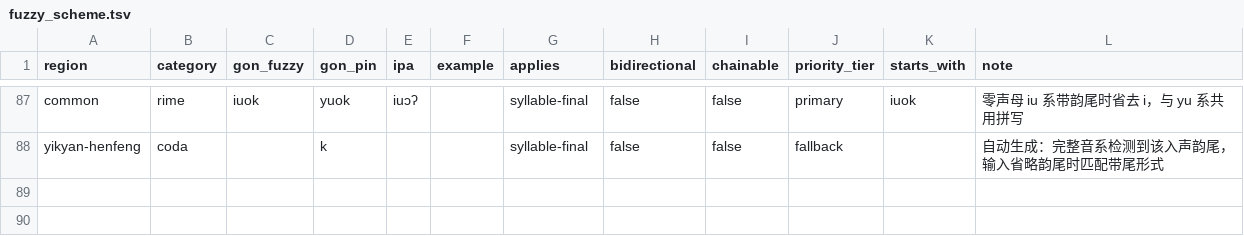
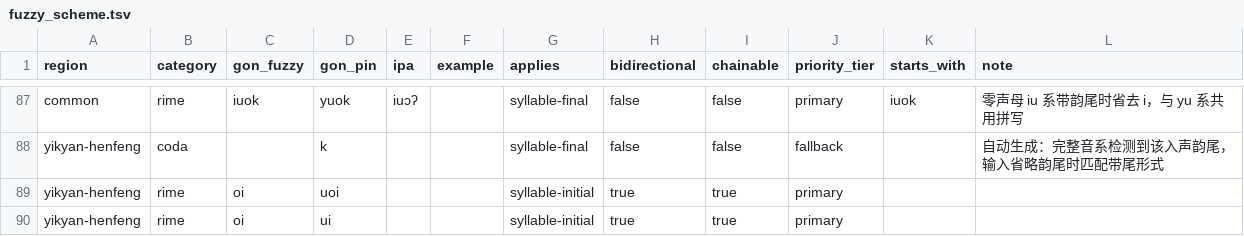
Before and after one commit to BrianIZKom1911/GonnyuGeneralIME, a TSV file: resources/fuzzy_scheme.tsv, drawn as a sheet; only a part is shown, gaps mark what is left out; the diff names each change by its address in the sheet, - before the commit and + after, or states it on an @@ line.

Commit message:
Add files via upload

```diff
--- a/resources/fuzzy_scheme.tsv
+++ b/resources/fuzzy_scheme.tsv
+row 89: yikyan-henfeng | rime | oi | uoi |  |  | syllable-initial | true | true | primary
+row 90: yikyan-henfeng | rime | oi | ui |  |  | syllable-initial | true | true | primary
```
